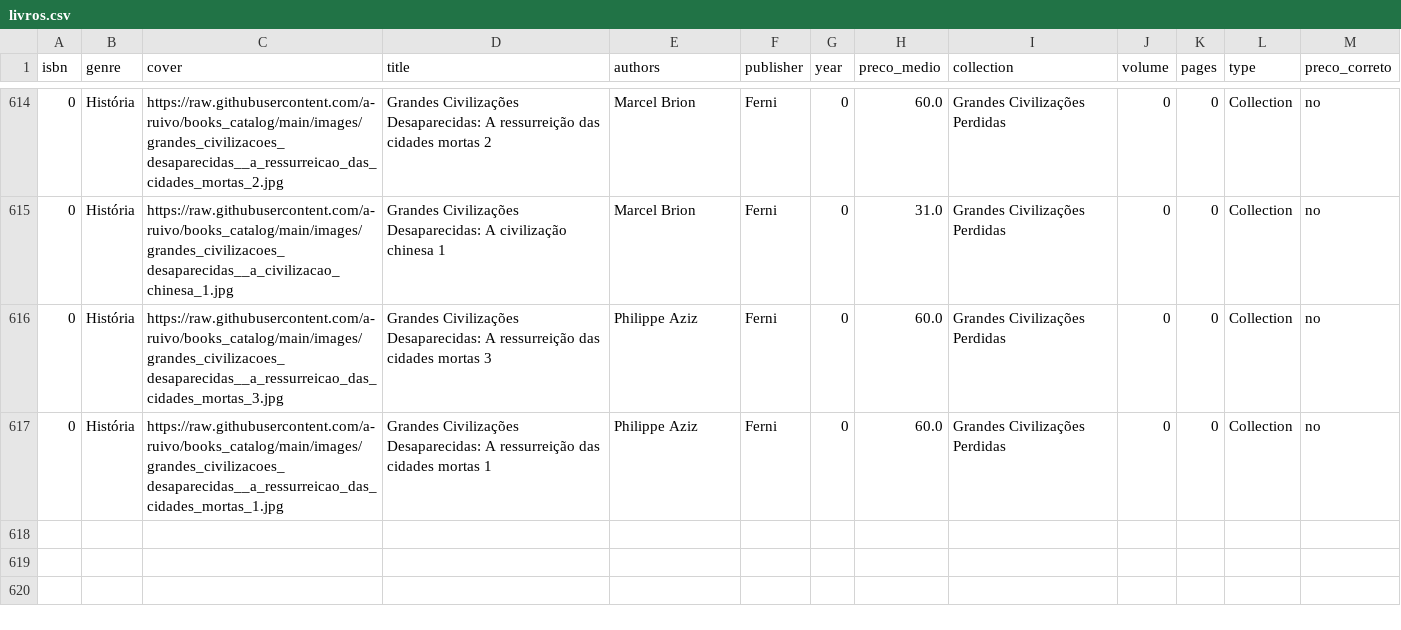
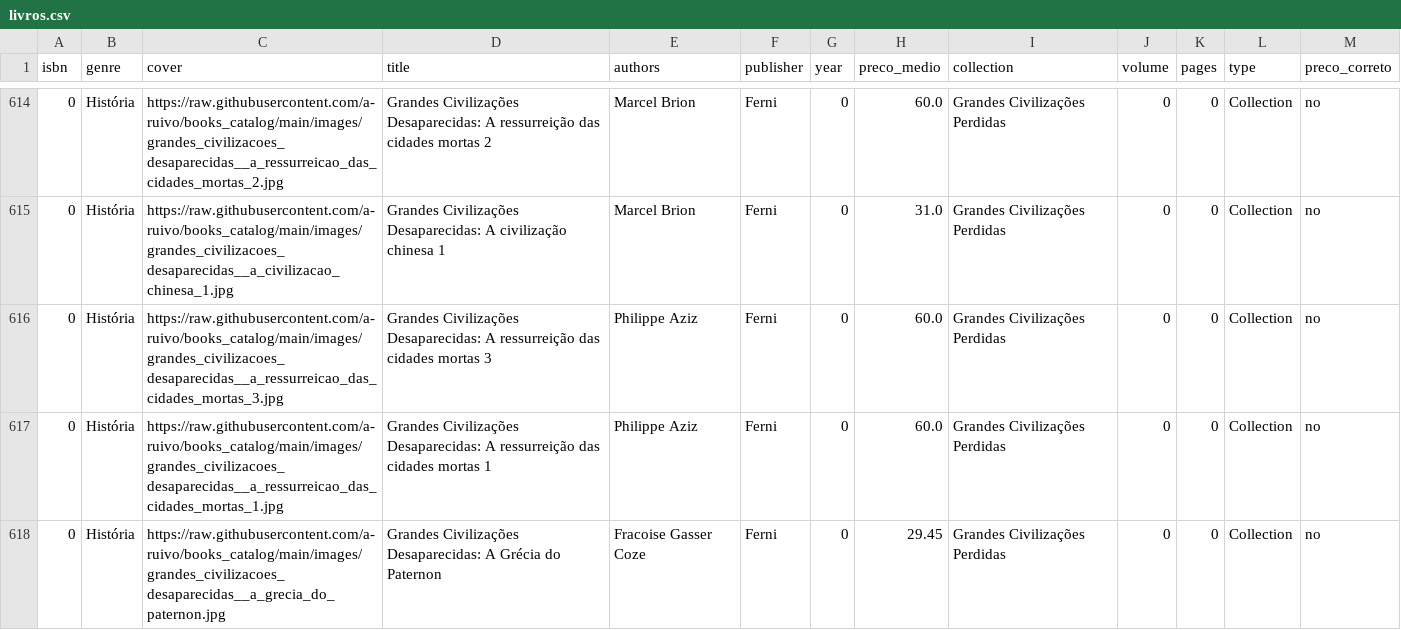
Before and after one commit to a-ruivo/books_catalog, a CSV file: livros.csv, drawn as a sheet; only a part is shown, gaps mark what is left out.

Commit message:
Atualização incremental via Streamlit

```diff
--- a/livros.csv
+++ b/livros.csv
@@ -617 +617,2 @@ isbn,genre,cover,title,authors,publisher,year,preco_medio,collection,volume,page
 0,História,https://raw.githubusercontent.com/a-ruivo/books_catalog/main/images/grandes_civilizacoes_desaparecidas__a_ressurreicao_das_cidades_mortas_1.jpg,Grandes Civilizações Desaparecidas: A ressurreição das cidades mortas 1,Philippe Aziz,Ferni,0,60.0,Grandes Civilizações Perdidas,0,0,Collection,no
+0,História,https://raw.githubusercontent.com/a-ruivo/books_catalog/main/images/grandes_civilizacoes_desaparecidas__a_grecia_do_paternon.jpg,Grandes Civilizações Desaparecidas: A Grécia do Paternon,Fracoise Gasser Coze,Ferni,0,29.45,Grandes Civilizações Perdidas,0,0,Collection,no
```
